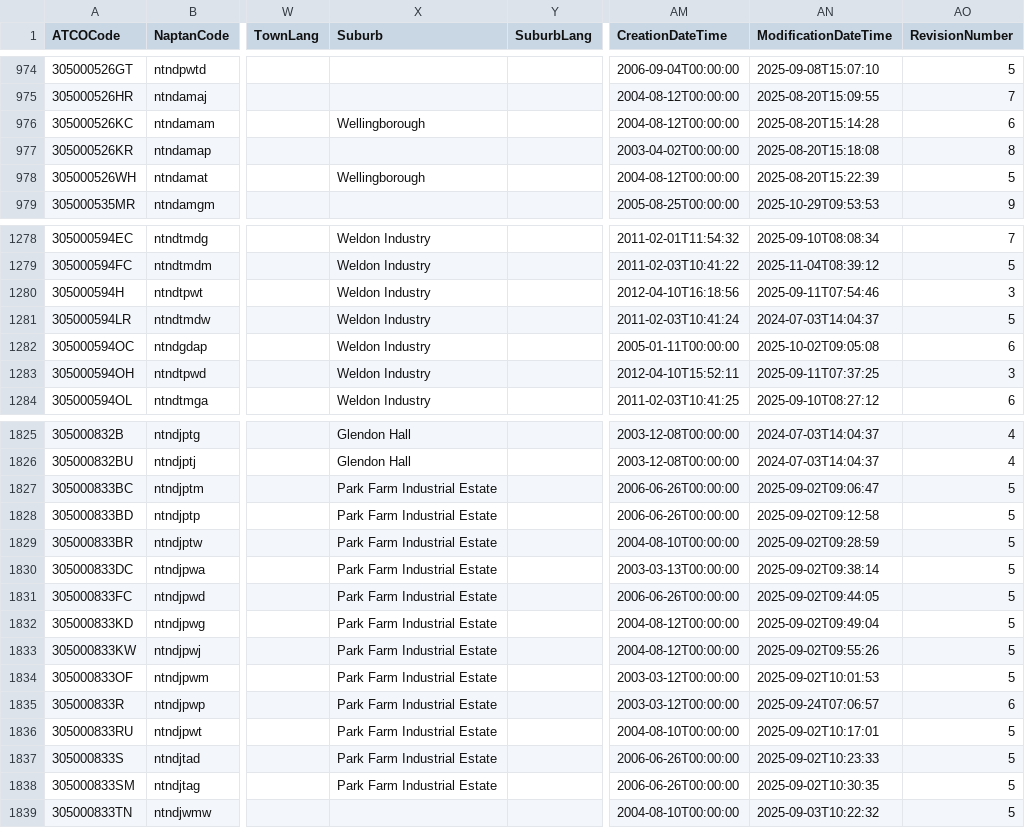
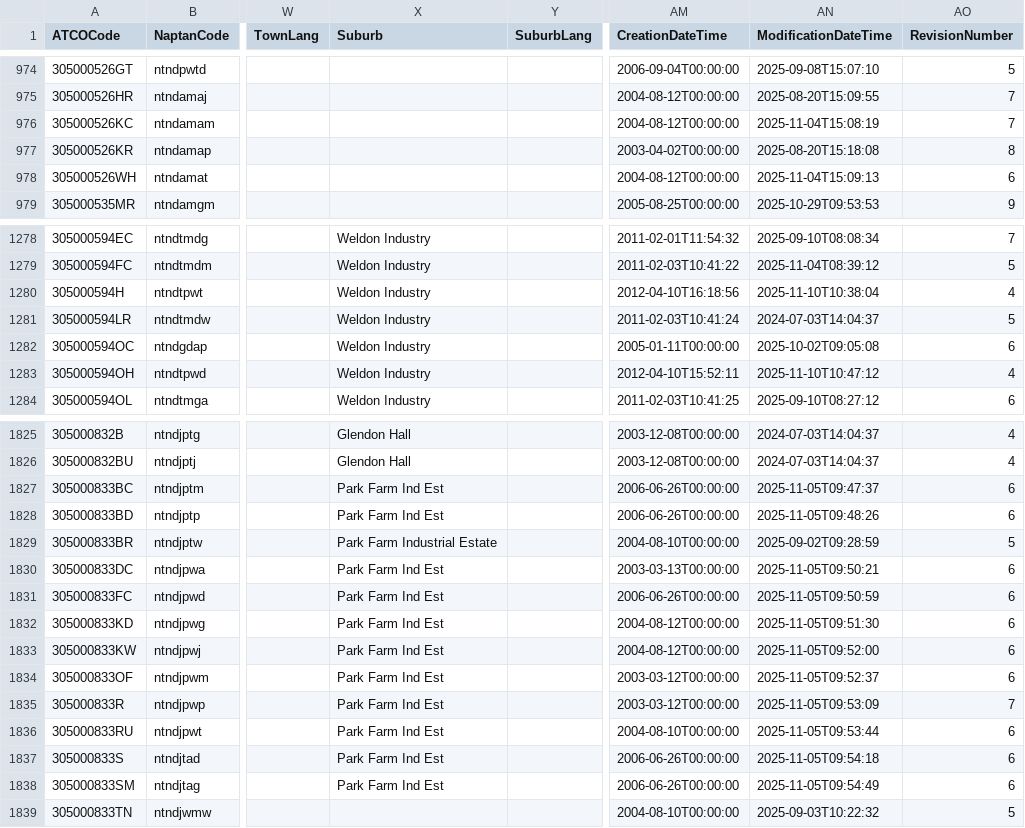
Before and after one commit to ldjb/naptan-nptg-history, a CSV file: 305Stops.csv, drawn as a sheet; only a part is shown, gaps mark what is left out; the diff covers the shown part only; the diff names each change by its address in the sheet, - before the commit and + after, or states it on an @@ line.

```diff
--- a/305Stops.csv
+++ b/305Stops.csv
-X976 (Suburb): Wellingborough
+X976 (Suburb): (empty)
-AN976 (ModificationDateTime): 2025-08-20T15:14:28
+AN976 (ModificationDateTime): 2025-11-04T15:08:19
-AO976 (RevisionNumber): 6
+AO976 (RevisionNumber): 7
-X978 (Suburb): Wellingborough
+X978 (Suburb): (empty)
-AN978 (ModificationDateTime): 2025-08-20T15:22:39
+AN978 (ModificationDateTime): 2025-11-04T15:09:13
-AO978 (RevisionNumber): 5
+AO978 (RevisionNumber): 6
-AN1280 (ModificationDateTime): 2025-09-11T07:54:46
+AN1280 (ModificationDateTime): 2025-11-10T10:38:04
-AO1280 (RevisionNumber): 3
+AO1280 (RevisionNumber): 4
-AN1283 (ModificationDateTime): 2025-09-11T07:37:25
+AN1283 (ModificationDateTime): 2025-11-10T10:47:12
-AO1283 (RevisionNumber): 3
+AO1283 (RevisionNumber): 4
-X1827:X1828 (Suburb): Park Farm Industrial Estate
+X1827:X1828 (Suburb): Park Farm Ind Est
-AN1827 (ModificationDateTime): 2025-09-02T09:06:47
+AN1827 (ModificationDateTime): 2025-11-05T09:47:37
-AO1827:AO1828 (RevisionNumber): 5
+AO1827:AO1828 (RevisionNumber): 6
-AN1828 (ModificationDateTime): 2025-09-02T09:12:58
+AN1828 (ModificationDateTime): 2025-11-05T09:48:26
-X1830:X1838 (Suburb): Park Farm Industrial Estate
+X1830:X1838 (Suburb): Park Farm Ind Est
-AN1830 (ModificationDateTime): 2025-09-02T09:38:14
+AN1830 (ModificationDateTime): 2025-11-05T09:50:21
-AO1830:AO1834 (RevisionNumber): 5
+AO1830:AO1834 (RevisionNumber): 6
-AN1831 (ModificationDateTime): 2025-09-02T09:44:05
+AN1831 (ModificationDateTime): 2025-11-05T09:50:59
-AN1832 (ModificationDateTime): 2025-09-02T09:49:04
+AN1832 (ModificationDateTime): 2025-11-05T09:51:30
-AN1833 (ModificationDateTime): 2025-09-02T09:55:26
+AN1833 (ModificationDateTime): 2025-11-05T09:52:00
-AN1834 (ModificationDateTime): 2025-09-02T10:01:53
+AN1834 (ModificationDateTime): 2025-11-05T09:52:37
-AN1835 (ModificationDateTime): 2025-09-24T07:06:57
+AN1835 (ModificationDateTime): 2025-11-05T09:53:09
-AO1835 (RevisionNumber): 6
+AO1835 (RevisionNumber): 7
-AN1836 (ModificationDateTime): 2025-09-02T10:17:01
+AN1836 (ModificationDateTime): 2025-11-05T09:53:44
-AO1836:AO1838 (RevisionNumber): 5
+AO1836:AO1838 (RevisionNumber): 6
-AN1837 (ModificationDateTime): 2025-09-02T10:23:33
+AN1837 (ModificationDateTime): 2025-11-05T09:54:18
-AN1838 (ModificationDateTime): 2025-09-02T10:30:35
+AN1838 (ModificationDateTime): 2025-11-05T09:54:49
```
Also changed, not shown: 72 edited cells elsewhere in this file, 040Stops.csv, 068Stops.csv, 17 other files.
